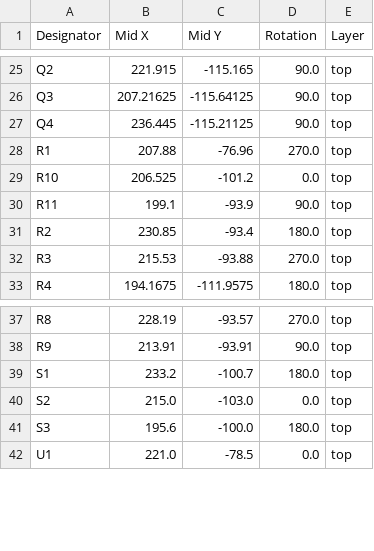
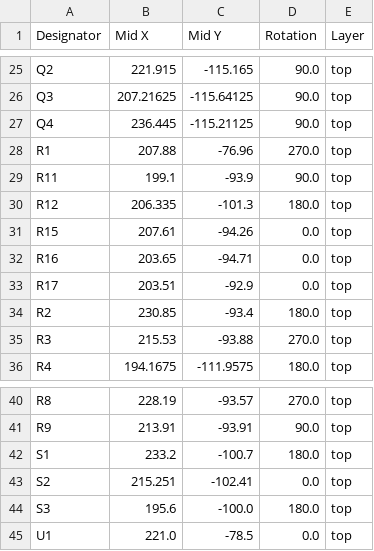
Before and after one commit to insane-0/Mini_Drone_esp, a CSV file: production/positions.csv, drawn as a sheet; only a part is shown, gaps mark what is left out.

```diff
--- a/production/positions.csv
+++ b/production/positions.csv
@@ -28,4 +28,7 @@ Q4,236.445,-115.21125,90.0,top
 R1,207.88,-76.96,270.0,top
-R10,206.525,-101.2,0.0,top
 R11,199.1,-93.9,90.0,top
+R12,206.335,-101.3,180.0,top
+R15,207.61,-94.26,0.0,top
+R16,203.65,-94.71,0.0,top
+R17,203.51,-92.9,0.0,top
 R2,230.85,-93.4,180.0,top
@@ -39,3 +42,3 @@ R9,213.91,-93.91,90.0,top
 S1,233.2,-100.7,180.0,top
-S2,215.0,-103.0,0.0,top
+S2,215.251,-102.41,0.0,top
 S3,195.6,-100.0,180.0,top
```
Also changed, not shown: production/bom.csv, production/designators.csv, 33 other files.
